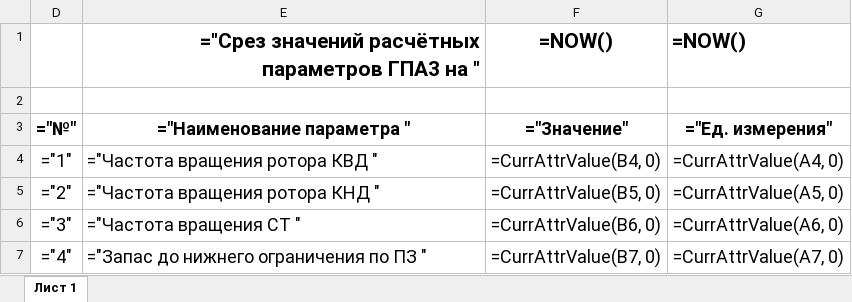
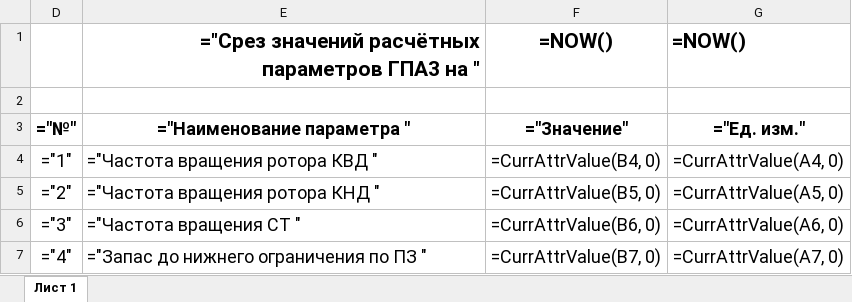
Before and after one commit to chuvashoff/Alpha_new, an Excel workbook: File_for_Import/Reports/Расчетные параметры ГПА3.xlsx, sheet Лист 1, drawn as a sheet; only a part is shown; values as stored, in another font and other column widths than the file's, no borders; formulas without a stored value are shown as written; the diff covers the shown part only; the diff names each change by its address in the sheet, - before the commit and + after, or states it on an @@ line.

```diff
--- a/File_for_Import/Reports/Расчетные параметры ГПА3.xlsx (sheet Лист 1)
+++ b/File_for_Import/Reports/Расчетные параметры ГПА3.xlsx (sheet Лист 1)
-G3: ="Ед. измерения"
+G3: ="Ед. изм."
```
Also changed, not shown: 3 added rows, 9 removed rows and 6 edited cells elsewhere in this sheet, hidden cells, File_for_Import/Reports/Измеряемые параметры ГПА3.xlsx, File_for_Import/Reports/Наработки ГПА3.xlsx, 46 other files.
